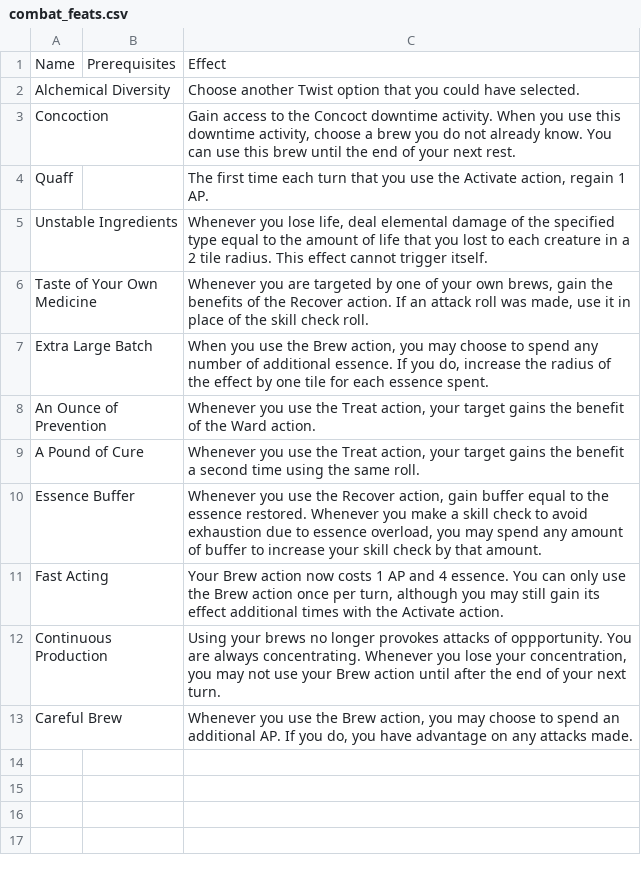
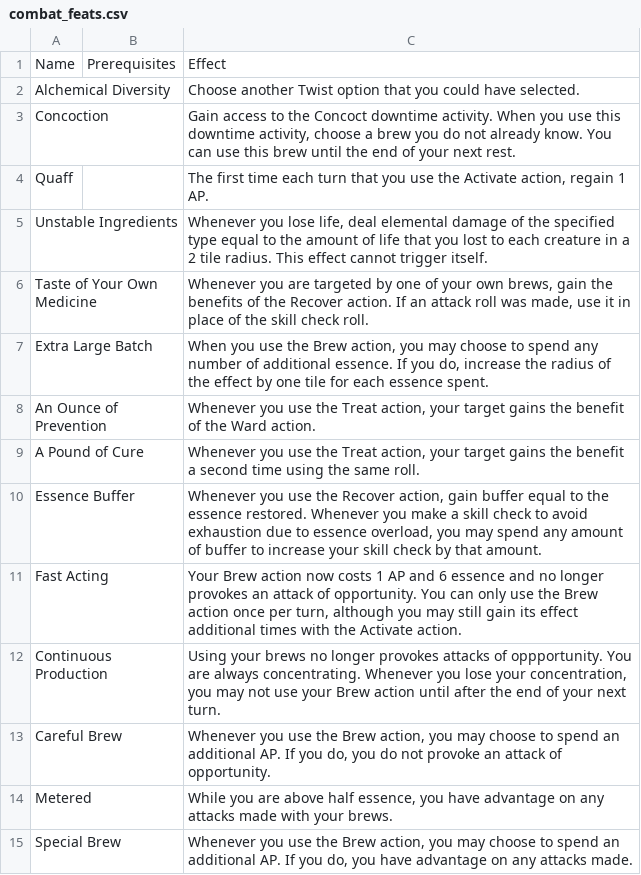
Before and after one commit to Leafwing-Studios/fonts-of-power, a CSV file: docs/src/character-options/classes/alchemist/combat_feats.csv, drawn as a sheet.

Commit message:
First draft of complete Alchemist combat features

```diff
--- a/docs/src/character-options/classes/alchemist/combat_feats.csv
+++ b/docs/src/character-options/classes/alchemist/combat_feats.csv
@@ -10,4 +10,6 @@
 "Essence Buffer",,"Whenever you use the Recover action, gain buffer equal to the essence restored. Whenever you make a skill check to avoid exhaustion due to essence overload, you may spend any amount of buffer to increase your skill check by that amount."
-"Fast Acting",,"Your Brew action now costs 1 AP and 4 essence. You can only use the Brew action once per turn, although you may still gain its effect additional times with the Activate action."
+"Fast Acting",,"Your Brew action now costs 1 AP and 6 essence and no longer provokes an attack of opportunity. You can only use the Brew action once per turn, although you may still gain its effect additional times with the Activate action."
 "Continuous Production",,"Using your brews no longer provokes attacks of oppportunity. You are always concentrating. Whenever you lose your concentration, you may not use your Brew action until after the end of your next turn."
-"Careful Brew",,"Whenever you use the Brew action, you may choose to spend an additional AP. If you do, you have advantage on any attacks made."
+"Careful Brew",,"Whenever you use the Brew action, you may choose to spend an additional AP. If you do, you do not provoke an attack of opportunity."
+"Metered",,"While you are above half essence, you have advantage on any attacks made with your brews."
+"Special Brew",,"Whenever you use the Brew action, you may choose to spend an additional AP. If you do, you have advantage on any attacks made."
```
Also changed, not shown: docs/src/character-options/classes/alchemist/features.csv, docs/src/character-options/classes/alchemist/twist_exotic_ingredients.csv, 3 other files.
